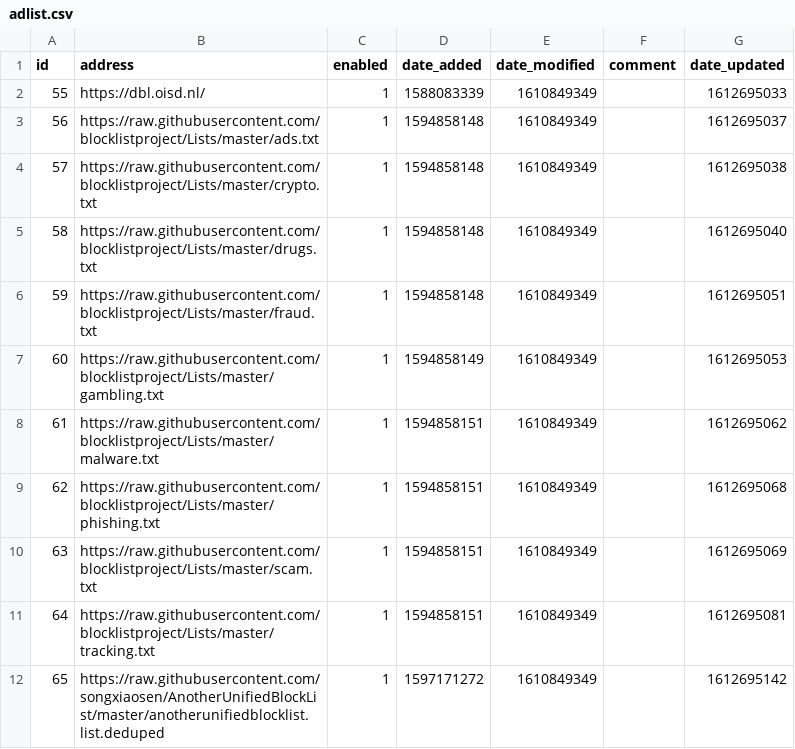
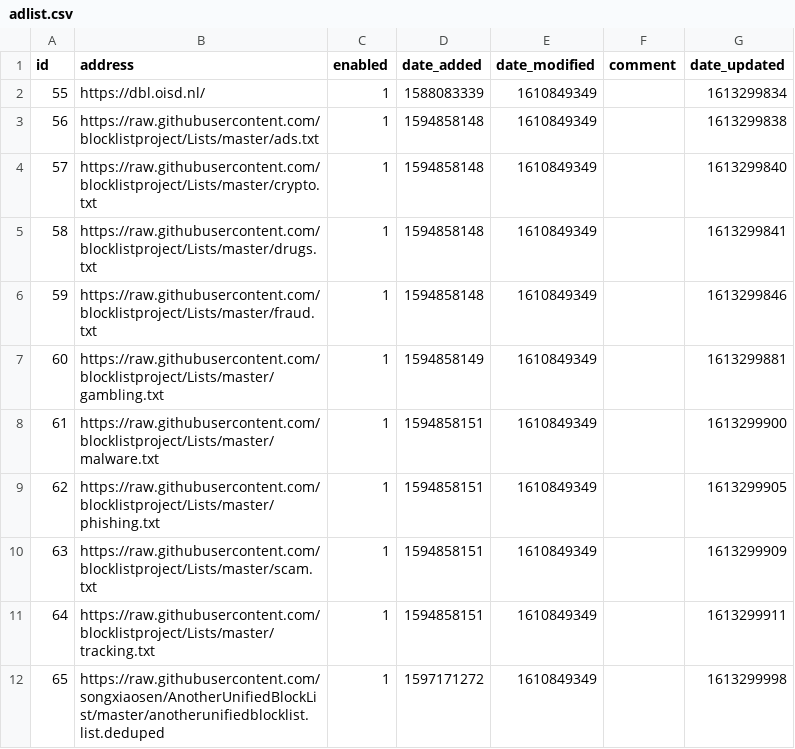
Before and after one commit to songxiaosen/my-pihole-lists, a CSV file: adlist.csv, drawn as a sheet.

Commit message:
Updated February 14, 2021  7:00am

```diff
--- a/adlist.csv
+++ b/adlist.csv
@@ -1,12 +1,12 @@
 id,address,enabled,date_added,date_modified,comment,date_updated
-55,https://dbl.oisd.nl/,1,1588083339,1610849349,"",1612695033
-56,https://raw.githubusercontent.com/blocklistproject/Lists/master/ads.txt,1,1594858148,1610849349,,1612695037
-57,https://raw.githubusercontent.com/blocklistproject/Lists/master/crypto.txt,1,1594858148,1610849349,,1612695038
-58,https://raw.githubusercontent.com/blocklistproject/Lists/master/drugs.txt,1,1594858148,1610849349,,1612695040
-59,https://raw.githubusercontent.com/blocklistproject/Lists/master/fraud.txt,1,1594858148,1610849349,,1612695051
-60,https://raw.githubusercontent.com/blocklistproject/Lists/master/gambling.txt,1,1594858149,1610849349,,1612695053
-61,https://raw.githubusercontent.com/blocklistproject/Lists/master/malware.txt,1,1594858151,1610849349,,1612695062
-62,https://raw.githubusercontent.com/blocklistproject/Lists/master/phishing.txt,1,1594858151,1610849349,,1612695068
-63,https://raw.githubusercontent.com/blocklistproject/Lists/master/scam.txt,1,1594858151,1610849349,,1612695069
-64,https://raw.githubusercontent.com/blocklistproject/Lists/master/tracking.txt,1,1594858151,1610849349,,1612695081
-65,https://raw.githubusercontent.com/songxiaosen/AnotherUnifiedBlockList/master/anotherunifiedblocklist.list.deduped,1,1597171272,1610849349,,1612695142
+55,https://dbl.oisd.nl/,1,1588083339,1610849349,"",1613299834
+56,https://raw.githubusercontent.com/blocklistproject/Lists/master/ads.txt,1,1594858148,1610849349,,1613299838
+57,https://raw.githubusercontent.com/blocklistproject/Lists/master/crypto.txt,1,1594858148,1610849349,,1613299840
+58,https://raw.githubusercontent.com/blocklistproject/Lists/master/drugs.txt,1,1594858148,1610849349,,1613299841
+59,https://raw.githubusercontent.com/blocklistproject/Lists/master/fraud.txt,1,1594858148,1610849349,,1613299846
+60,https://raw.githubusercontent.com/blocklistproject/Lists/master/gambling.txt,1,1594858149,1610849349,,1613299881
+61,https://raw.githubusercontent.com/blocklistproject/Lists/master/malware.txt,1,1594858151,1610849349,,1613299900
+62,https://raw.githubusercontent.com/blocklistproject/Lists/master/phishing.txt,1,1594858151,1610849349,,1613299905
+63,https://raw.githubusercontent.com/blocklistproject/Lists/master/scam.txt,1,1594858151,1610849349,,1613299909
+64,https://raw.githubusercontent.com/blocklistproject/Lists/master/tracking.txt,1,1594858151,1610849349,,1613299911
+65,https://raw.githubusercontent.com/songxiaosen/AnotherUnifiedBlockList/master/anotherunifiedblocklist.list.deduped,1,1597171272,1610849349,,1613299998
```
